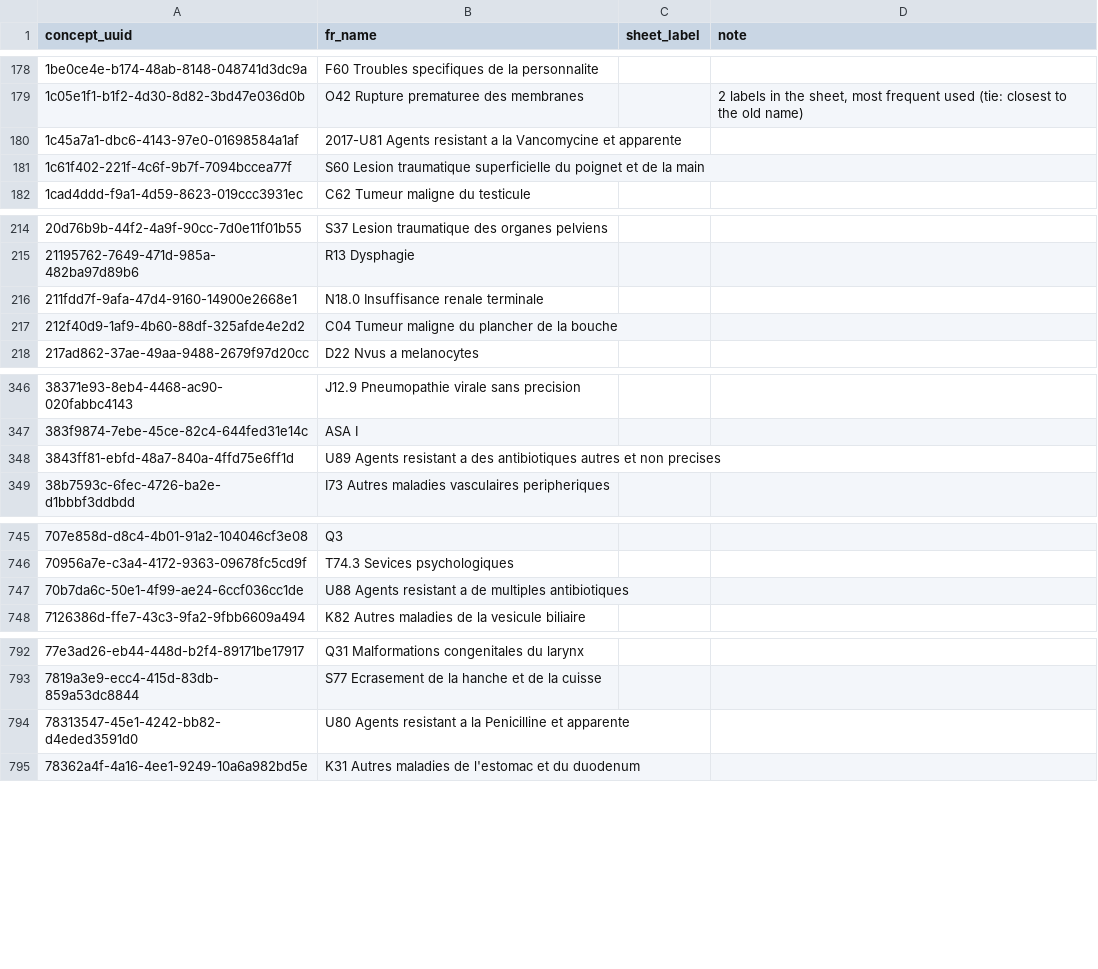
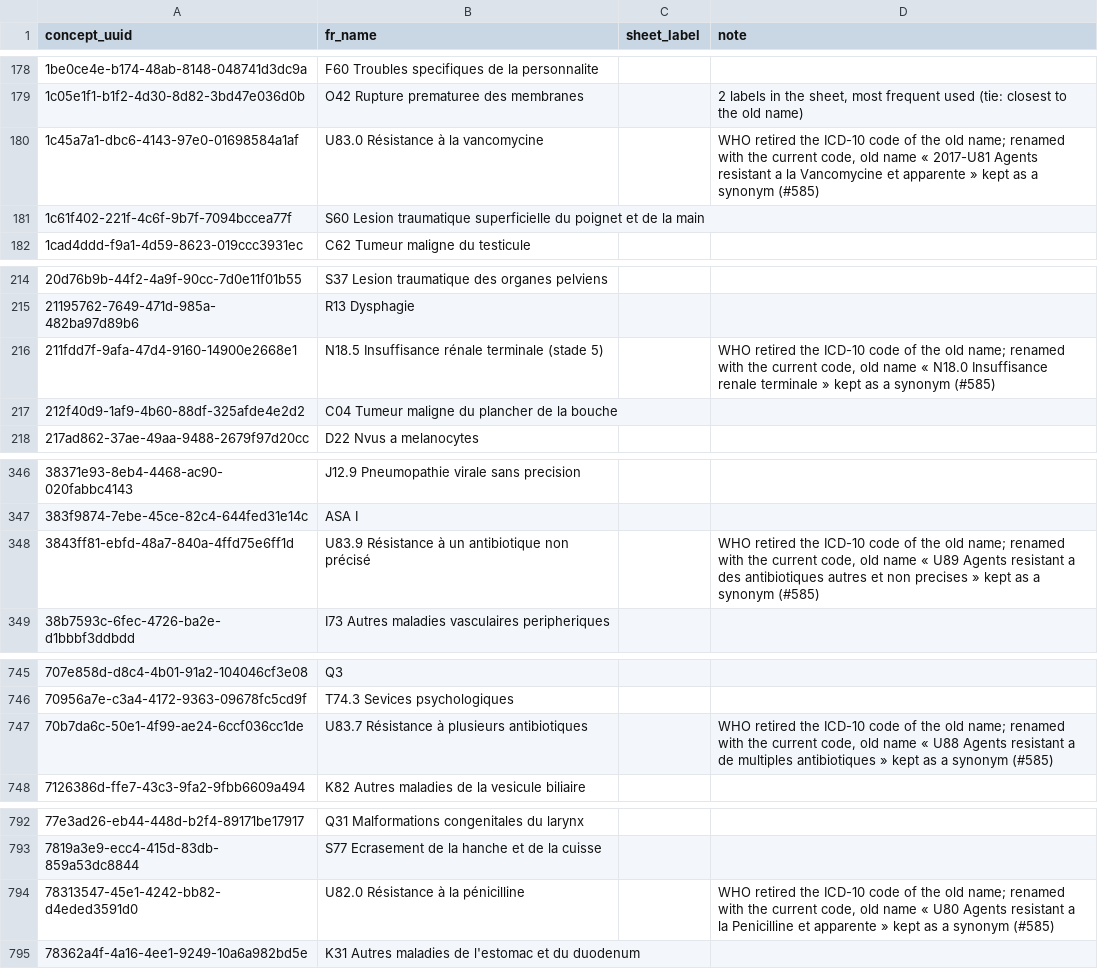
Before and after one commit to MadiroGlobalHealth/UVL-EMR, a TSV file: sites/mugamba/requirements/form-concept-names-fr.tsv, drawn as a sheet; only a part is shown, gaps mark what is left out; the diff covers the shown part only.

Commit message:
polymorph: [MadiroGlobalHealth/UVL-EMR#585] **#585 follow-up: the 6 diagnoses are named with their current ICD-10 code, so the… (#630)

```diff
--- a/sites/mugamba/requirements/form-concept-names-fr.tsv
+++ b/sites/mugamba/requirements/form-concept-names-fr.tsv
@@ -179,3 +179,3 @@ concept_uuid	fr_name	sheet_label	note
 1c05e1f1-b1f2-4d30-8d82-3bd47e036d0b	O42 Rupture prematuree des membranes		2 labels in the sheet, most frequent used (tie: closest to the old name)
-1c45a7a1-dbc6-4143-97e0-01698584a1af	2017-U81 Agents resistant a la Vancomycine et apparente		
+1c45a7a1-dbc6-4143-97e0-01698584a1af	U83.0 Résistance à la vancomycine		WHO retired the ICD-10 code of the old name; renamed with the current code, old name « 2017-U81 Agents resistant a la Vancomycine et apparente » kept as a synonym (#585)
 1c61f402-221f-4c6f-9b7f-7094bccea77f	S60 Lesion traumatique superficielle du poignet et de la main		
@@ -215,3 +215,3 @@ concept_uuid	fr_name	sheet_label	note
 21195762-7649-471d-985a-482ba97d89b6	R13 Dysphagie		
-211fdd7f-9afa-47d4-9160-14900e2668e1	N18.0 Insuffisance renale terminale		
+211fdd7f-9afa-47d4-9160-14900e2668e1	N18.5 Insuffisance rénale terminale (stade 5)		WHO retired the ICD-10 code of the old name; renamed with the current code, old name « N18.0 Insuffisance renale terminale » kept as a synonym (#585)
 212f40d9-1af9-4b60-88df-325afde4e2d2	C04 Tumeur maligne du plancher de la bouche		
@@ -347,3 +347,3 @@ concept_uuid	fr_name	sheet_label	note
 383f9874-7ebe-45ce-82c4-644fed31e14c	ASA I		
-3843ff81-ebfd-48a7-840a-4ffd75e6ff1d	U89 Agents resistant a des antibiotiques autres et non precises		
+3843ff81-ebfd-48a7-840a-4ffd75e6ff1d	U83.9 Résistance à un antibiotique non précisé		WHO retired the ICD-10 code of the old name; renamed with the current code, old name « U89 Agents resistant a des antibiotiques autres et non precises » kept as a synonym (#585)
 38b7593c-6fec-4726-ba2e-d1bbbf3ddbdd	I73 Autres maladies vasculaires peripheriques		
@@ -746,3 +746,3 @@ concept_uuid	fr_name	sheet_label	note
 70956a7e-c3a4-4172-9363-09678fc5cd9f	T74.3 Sevices psychologiques		
-70b7da6c-50e1-4f99-ae24-6ccf036cc1de	U88 Agents resistant a de multiples antibiotiques		
+70b7da6c-50e1-4f99-ae24-6ccf036cc1de	U83.7 Résistance à plusieurs antibiotiques		WHO retired the ICD-10 code of the old name; renamed with the current code, old name « U88 Agents resistant a de multiples antibiotiques » kept as a synonym (#585)
 7126386d-ffe7-43c3-9fa2-9fbb6609a494	K82 Autres maladies de la vesicule biliaire		
@@ -793,3 +793,3 @@ concept_uuid	fr_name	sheet_label	note
 7819a3e9-ecc4-415d-83db-859a53dc8844	S77 Ecrasement de la hanche et de la cuisse		
-78313547-45e1-4242-bb82-d4eded3591d0	U80 Agents resistant a la Penicilline et apparente		
+78313547-45e1-4242-bb82-d4eded3591d0	U82.0 Résistance à la pénicilline		WHO retired the ICD-10 code of the old name; renamed with the current code, old name « U80 Agents resistant a la Penicilline et apparente » kept as a synonym (#585)
 78362a4f-4a16-4ee1-9249-10a6a982bd5e	K31 Autres maladies de l'estomac et du duodenum		
```
Also changed, not shown: 2 edited cells elsewhere in this file, 4 other files.
